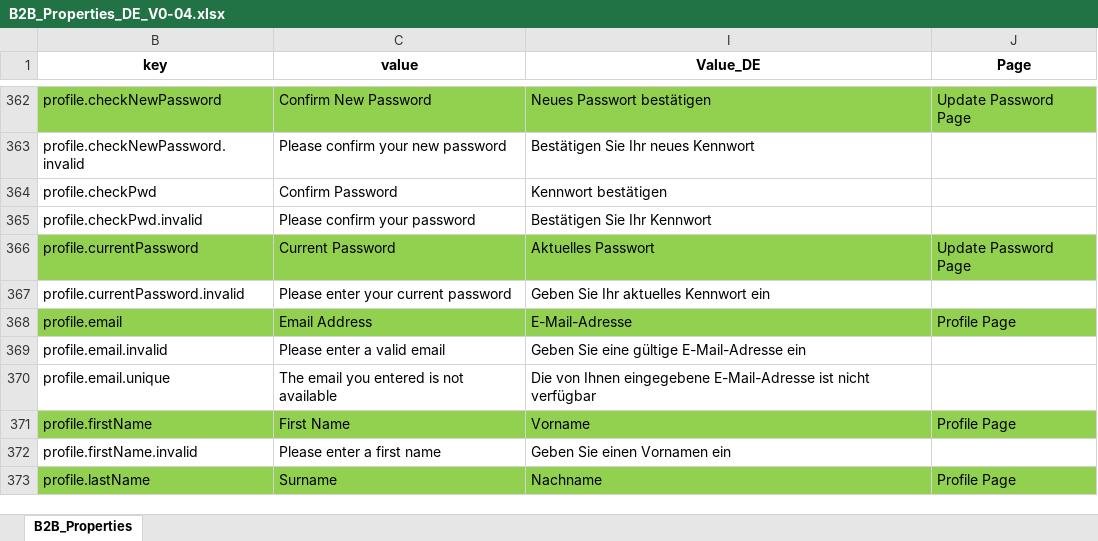
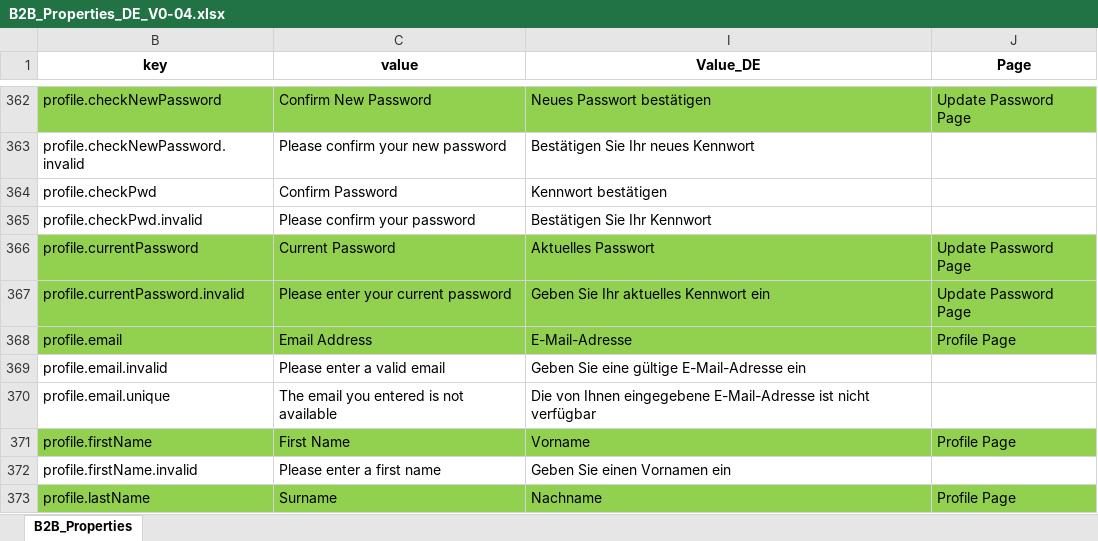
Before and after one commit to snehaagarwalcts/b2b-qa_Localization, an Excel workbook: B2B_Properties_DE_V0-04.xlsx, sheet B2B_Properties, drawn as a sheet; only a part is shown, gaps mark what is left out; values as stored, in another font and other column widths than the file's, no borders; table styles not drawn; the diff names each change by its address in the sheet, - before the commit and + after, or states it on an @@ line.

```diff
--- a/B2B_Properties_DE_V0-04.xlsx (sheet B2B_Properties)
+++ b/B2B_Properties_DE_V0-04.xlsx (sheet B2B_Properties)
-B367:C367 fill: none
+B367:C367 fill: #92D050
-I367:J367 fill: none
+I367:J367 fill: #92D050
-J367 (Page): (empty)
+J367 (Page): Update Password Page
```
Also changed, not shown: 5 other files.
